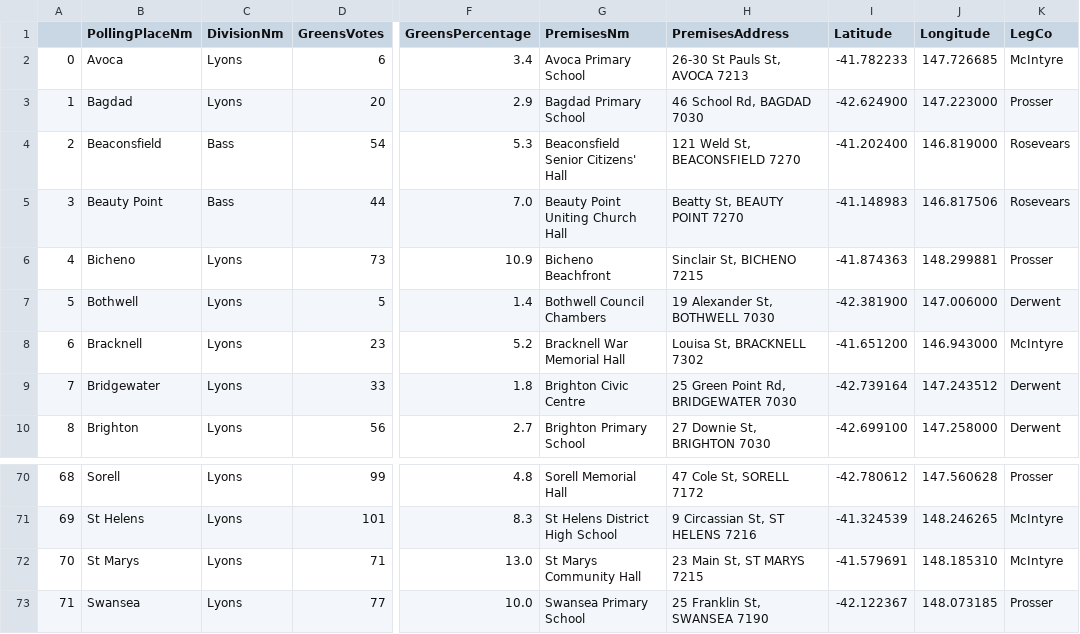
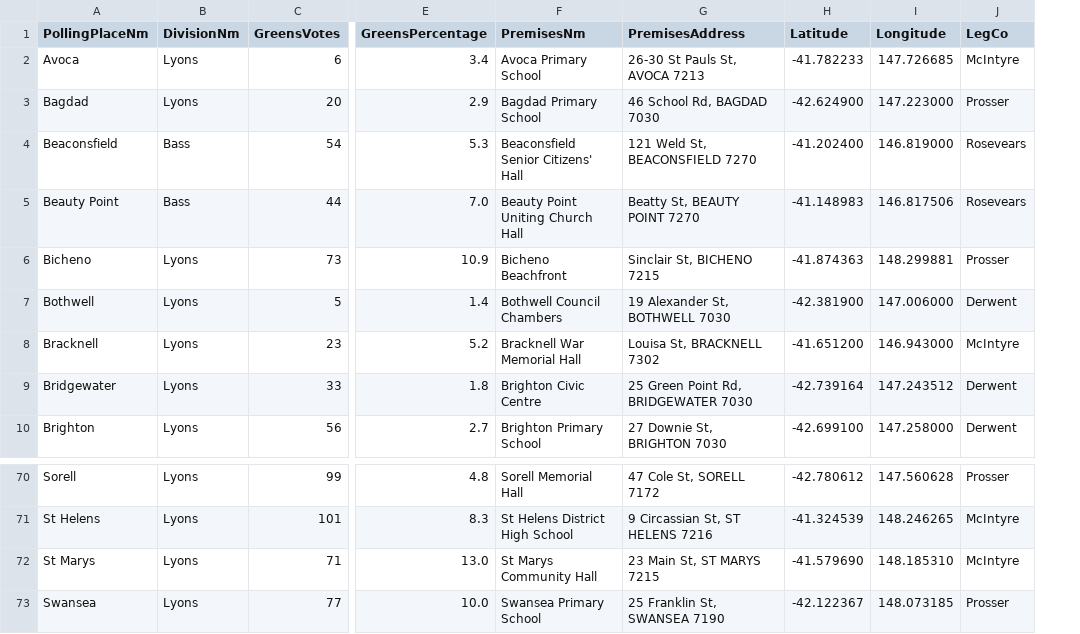
Before and after one commit to DamienIrving/election-analysis, a CSV file: processed_data/State18-Lyons-polling-place-votes.csv, drawn as a sheet; only a part is shown, gaps mark what is left out; removed rows and columns are numbered as before the commit, all else as after; the diff names each change by its address in the sheet, - before the commit and + after, or states it on an @@ line.

```diff
--- a/processed_data/State18-Lyons-polling-place-votes.csv
+++ b/processed_data/State18-Lyons-polling-place-votes.csv
-column A, rows 2-10: 0 | 1 | 2 | 3 | 4 | 5 | 6 | 7 | 8; rows 70-73: 68 | 69 | 70 | 71
-H72 (Latitude): -41.579691
+H72 (Latitude): -41.579690
```
Also changed, not shown: data/State18-Bass-first-prefs-by-polling-places.csv, data/State18-Braddon-first-prefs-by-polling-places.csv, 7 other files.
